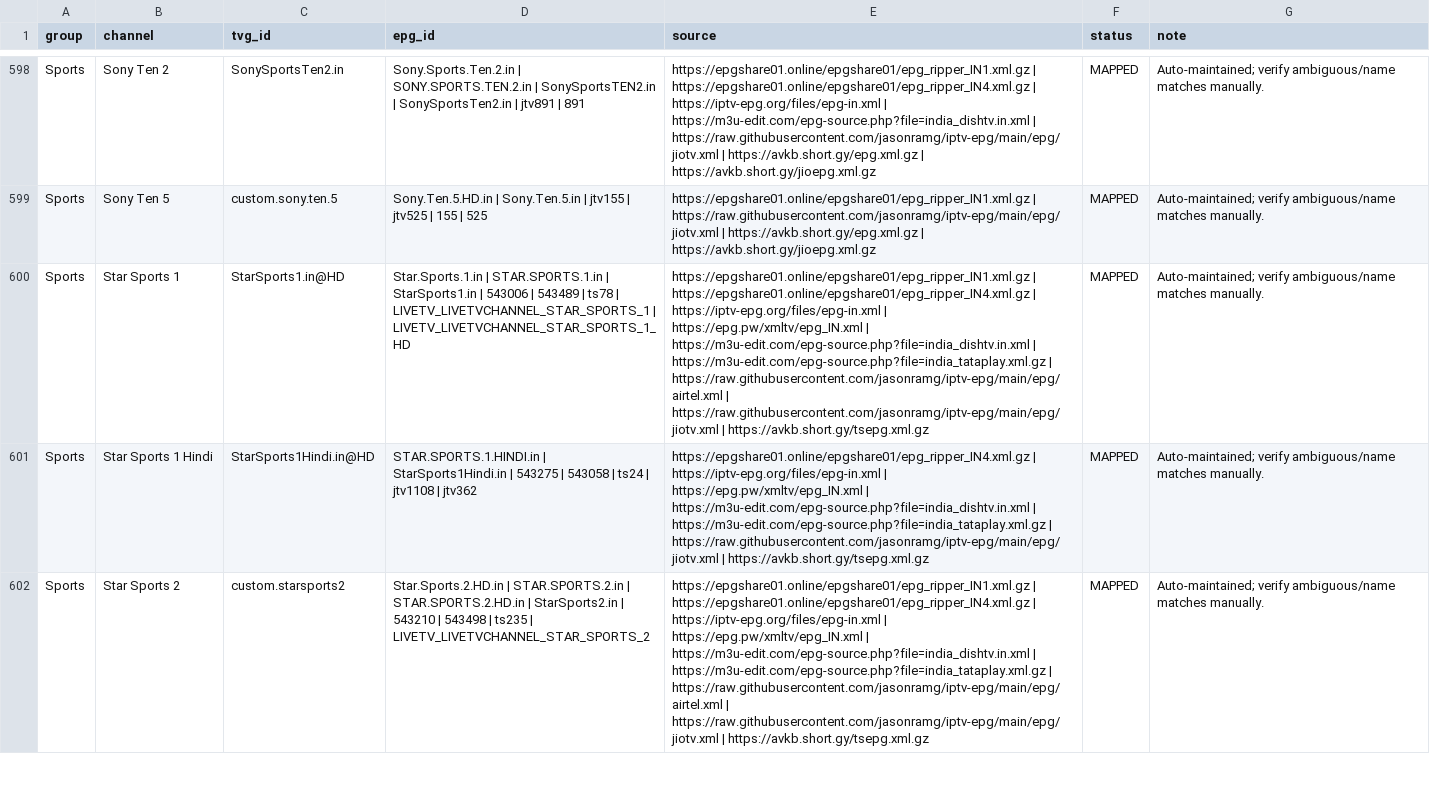
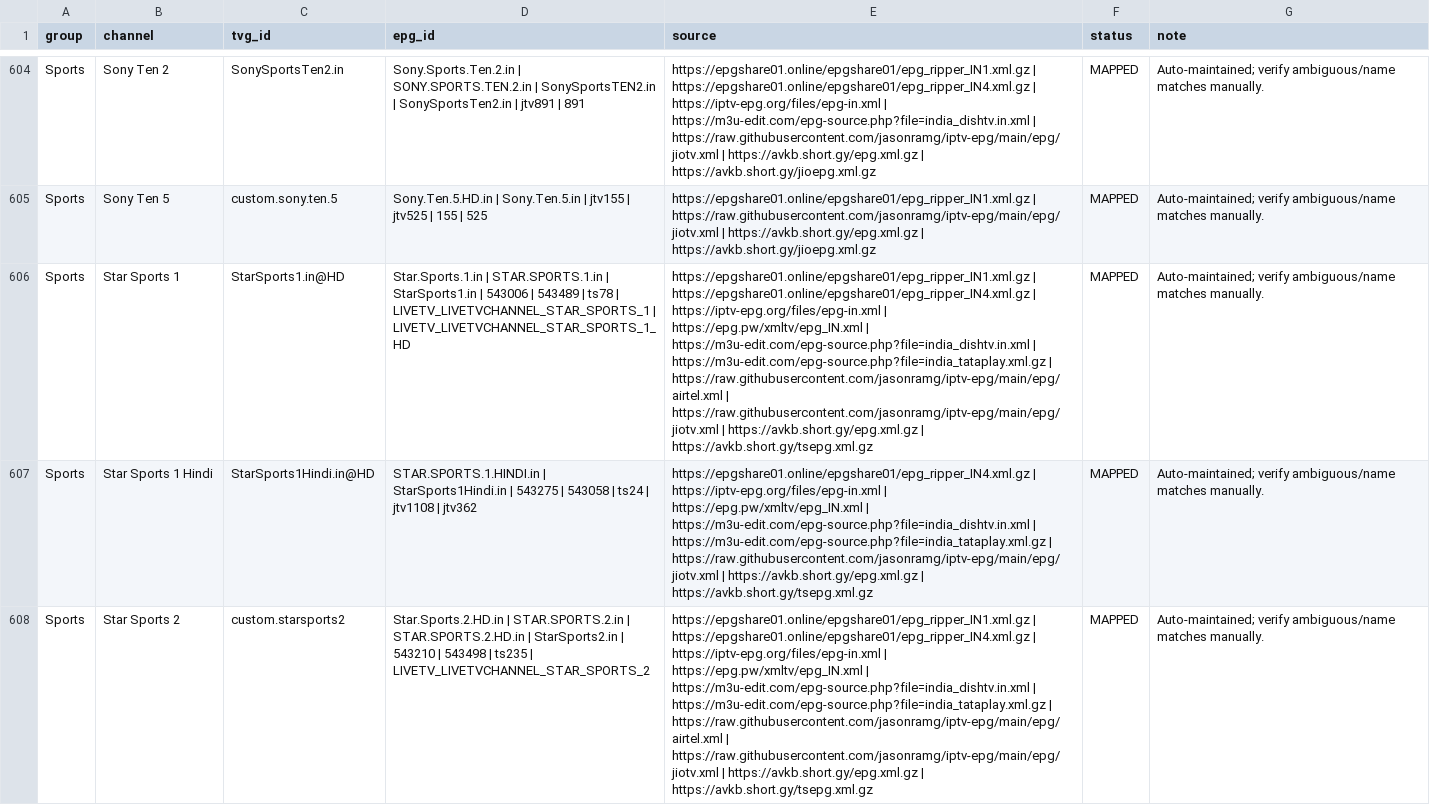
Before and after one commit to saeidrahmanbd/BDIX-IPTV, a CSV file: reports/epg-india-channel-mapping.csv, drawn as a sheet; only a part is shown, gaps mark what is left out; addresses are those after the commit; the diff covers the shown part only; the diff names each change by its address in the sheet, - before the commit and + after, or states it on an @@ line.

```diff
--- a/reports/epg-india-channel-mapping.csv
+++ b/reports/epg-india-channel-mapping.csv
-E606 (source): …https://raw.githubusercontent.com/jasonramg/iptv-epg/main/epg/jiotv.xml | https://avkb.short.gy/tsepg.xml.gz
+E606 (source): …https://raw.githubusercontent.com/jasonramg/iptv-epg/main/epg/jiotv.xml | https://avkb.short.gy/epg.xml.gz | https://avkb.short.gy/tsepg.xml.gz
-E607 (source): …https://raw.githubusercontent.com/jasonramg/iptv-epg/main/epg/jiotv.xml | https://avkb.short.gy/tsepg.xml.gz
+E607 (source): …https://raw.githubusercontent.com/jasonramg/iptv-epg/main/epg/jiotv.xml | https://avkb.short.gy/epg.xml.gz | https://avkb.short.gy/tsepg.xml.gz
-E608 (source): …https://raw.githubusercontent.com/jasonramg/iptv-epg/main/epg/jiotv.xml | https://avkb.short.gy/tsepg.xml.gz
+E608 (source): …https://raw.githubusercontent.com/jasonramg/iptv-epg/main/epg/jiotv.xml | https://avkb.short.gy/epg.xml.gz | https://avkb.short.gy/tsepg.xml.gz
```
Also changed, not shown: 6 added rows and 16 edited cells elsewhere in this file, 13 other files.
